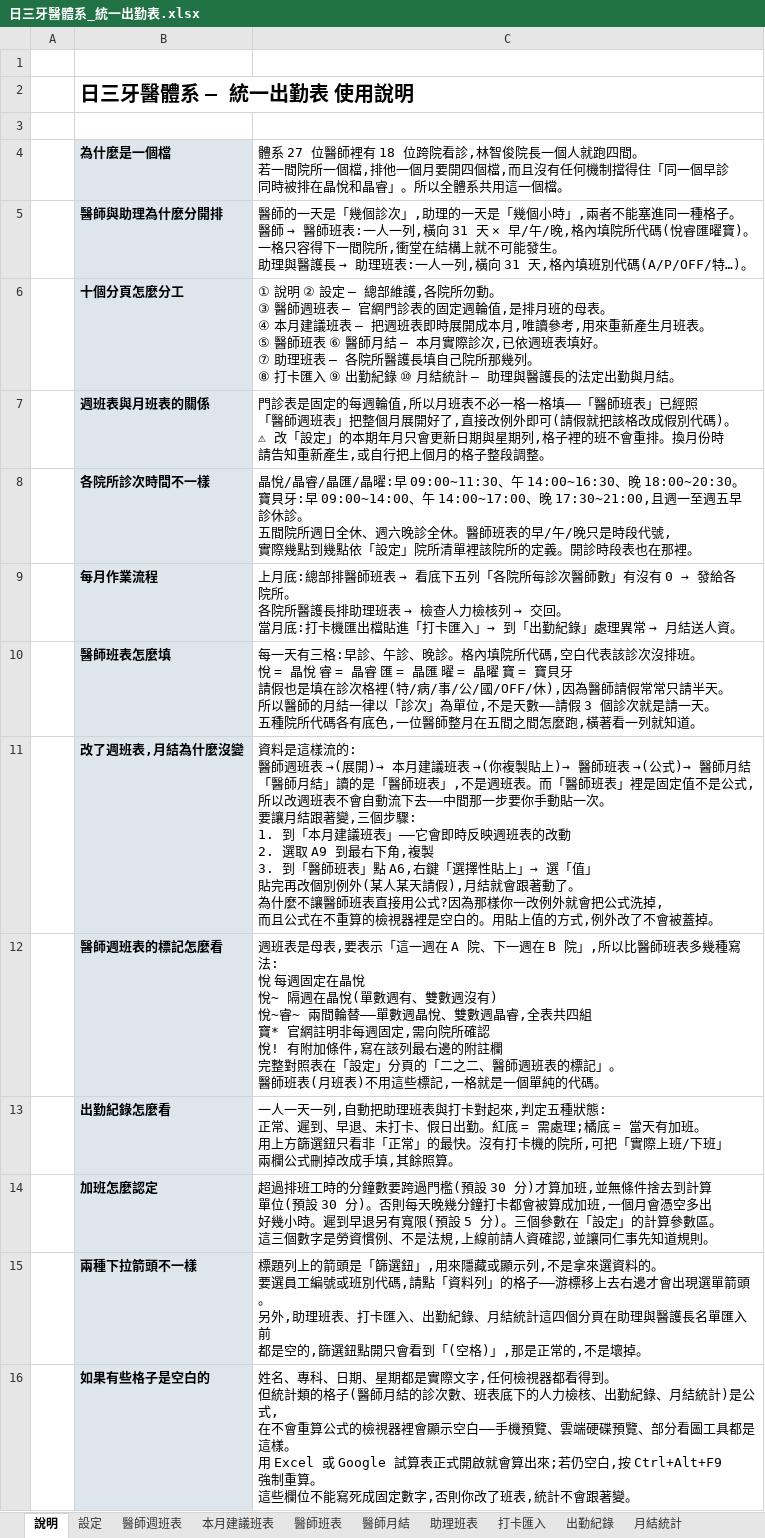
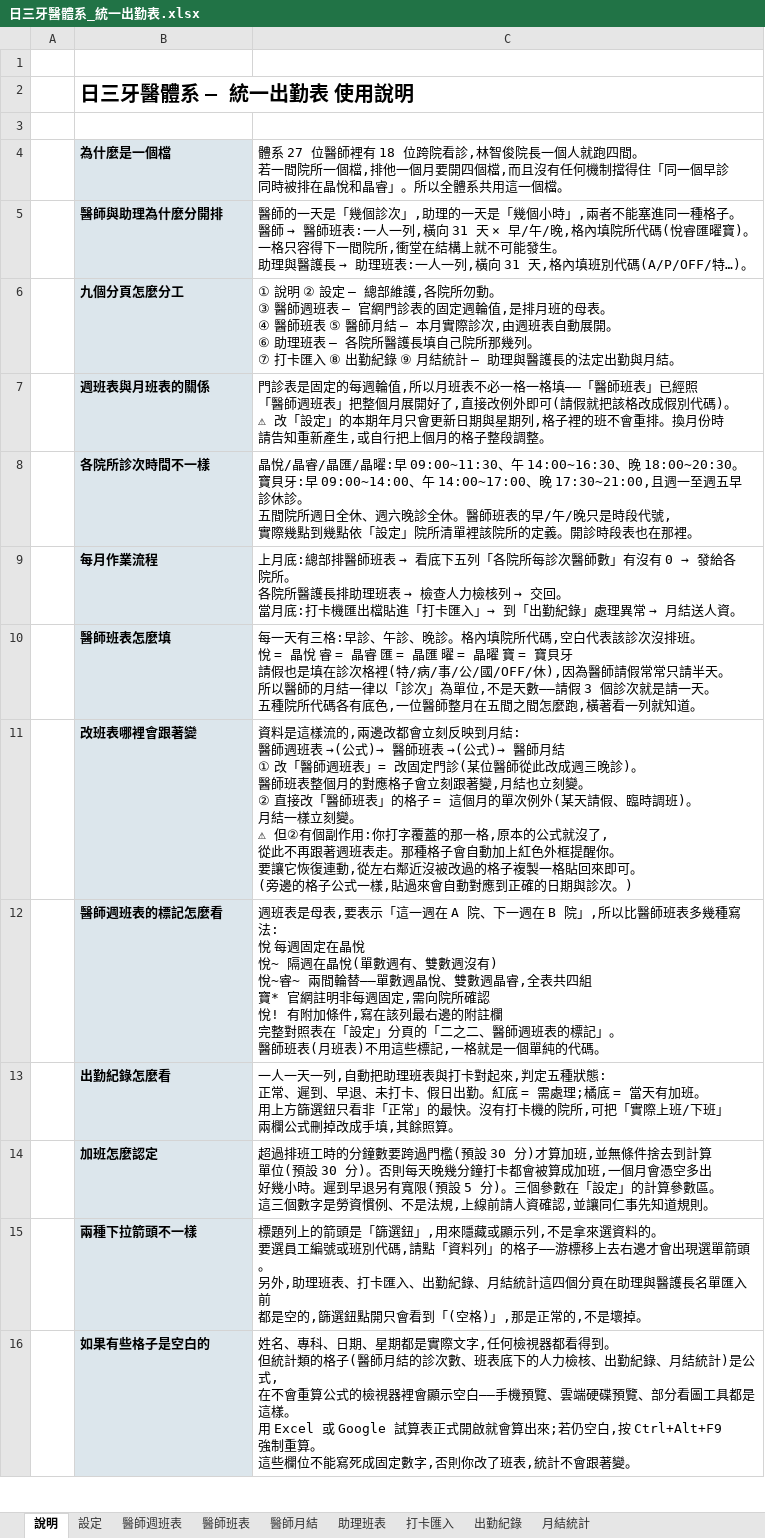
Before and after one commit to michaellin125632177-del/-, an Excel workbook: out/日三牙醫體系_統一出勤表.xlsx, sheet 說明, drawn as a sheet; only a part is shown; values as stored, in another font and other column widths than the file's, no borders; removed rows and columns are numbered as before the commit, all else as after; ↵ is a line break in a cell; the diff names each change by its address in the sheet, - before the commit and + after, or states it on an @@ line.

```diff
--- a/out/日三牙醫體系_統一出勤表.xlsx (sheet 說明)
+++ b/out/日三牙醫體系_統一出勤表.xlsx (sheet 說明)
-sheet tab: 本月建議班表
-B6: 十個分頁怎麼分工
+B6: 九個分頁怎麼分工
-C6: …表。 ↵ ④ 本月建議班表 — 把週班表即時展開成本月,唯讀參考,用來重新產生月班表。 ↵ ⑤ 醫師班表 ⑥ 醫師月結 — 本月實際診次,已依週班表填好。 ↵ ⑦ 助理班表 — 各院所醫護長填自己院所那幾列。 ↵ ⑧ 打卡匯入 ⑨ 出勤紀錄 ⑩ 月結統計…
+C6: …表。 ↵ ④ 醫師班表 ⑤ 醫師月結 — 本月實際診次,由週班表自動展開。 ↵ ⑥ 助理班表 — 各院所醫護長填自己院所那幾列。 ↵ ⑦ 打卡匯入 ⑧ 出勤紀錄 ⑨ 月結統計…
-row 11:  | 改了週班表,月結為什麼沒變 | 資料是這樣流的: ↵ 醫師週班表 →(展開)→ 本月建議班表 →(你複製貼上)→ 醫師班表 →(公式)→ 醫師月結 ↵ 「醫師月結」讀的是「醫師班表」,不是週班表。而「醫師班表」裡是固定值不是公式, ↵ 所以改週班表不會自動流下去——中間那一步要你手動貼一次。 ↵ 要讓月結跟著變,三個步驟: ↵ 1. 到「本月建議班表」——它會即時反映週班表的改動 ↵ 2. 選取 A9 到最右下角,複製 ↵ 3. 到「醫師班表」點 A6,右鍵「選擇性貼上」→ 選「值」 ↵ 貼完再改個別例外(某人某天請假),月結就會跟著動了。 ↵ 為什麼不讓醫師班表直接用公式?因為那樣你一改例外就會把公式洗掉, ↵ 而且公式在不重算的檢視器裡是空白的。用貼上值的方式,例外改了不會被蓋掉。
+row 11:  | 改班表哪裡會跟著變 | 資料是這樣流的,兩邊改都會立刻反映到月結: ↵ 醫師週班表 →(公式)→ 醫師班表 →(公式)→ 醫師月結 ↵ ① 改「醫師週班表」= 改固定門診(某位醫師從此改成週三晚診)。 ↵ 醫師班表整個月的對應格子會立刻跟著變,月結也立刻變。 ↵ ② 直接改「醫師班表」的格子 = 這個月的單次例外(某天請假、臨時調班)。 ↵ 月結一樣立刻變。 ↵ ⚠ 但②有個副作用:你打字覆蓋的那一格,原本的公式就沒了, ↵ 從此不再跟著週班表走。那種格子會自動加上紅色外框提醒你。 ↵ 要讓它恢復連動,從左右鄰近沒被改過的格子複製一格貼回來即可。 ↵ (旁邊的格子公式一樣,貼過來會自動對應到正確的日期與診次。)
```
Also changed, not shown: sheet 醫師班表, sheet 醫師月結, sheet 醫師週班表, hidden cells, 2 other files.
